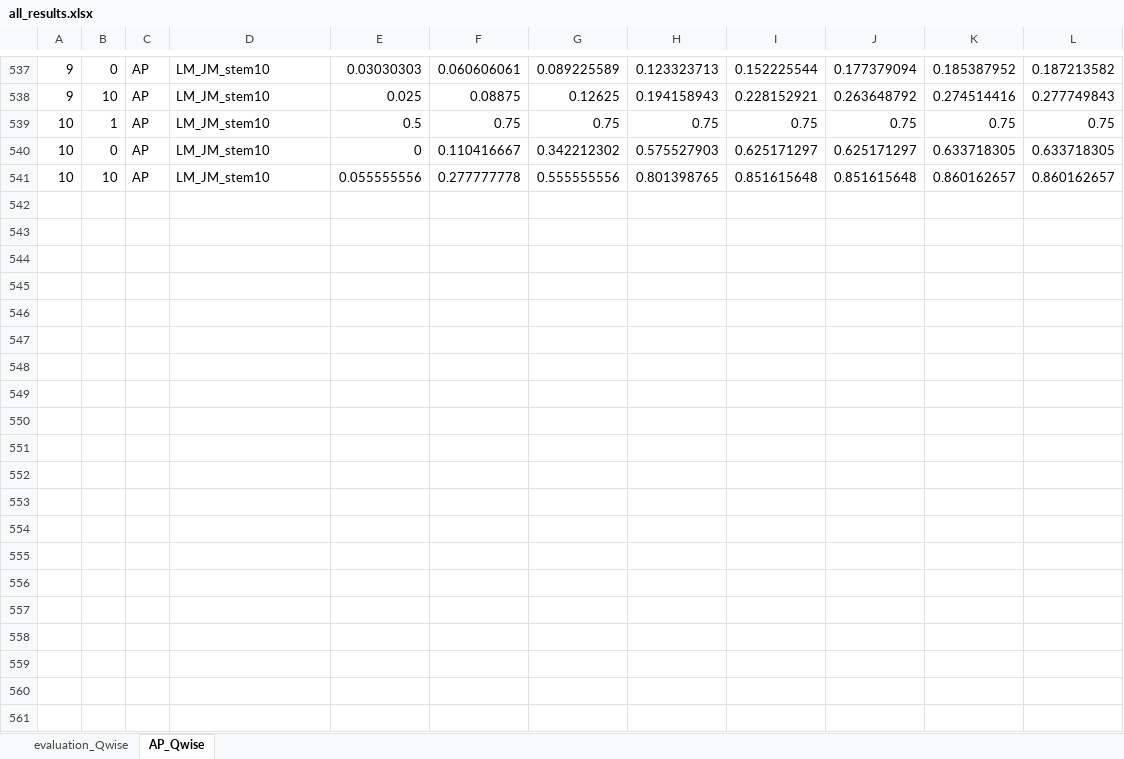
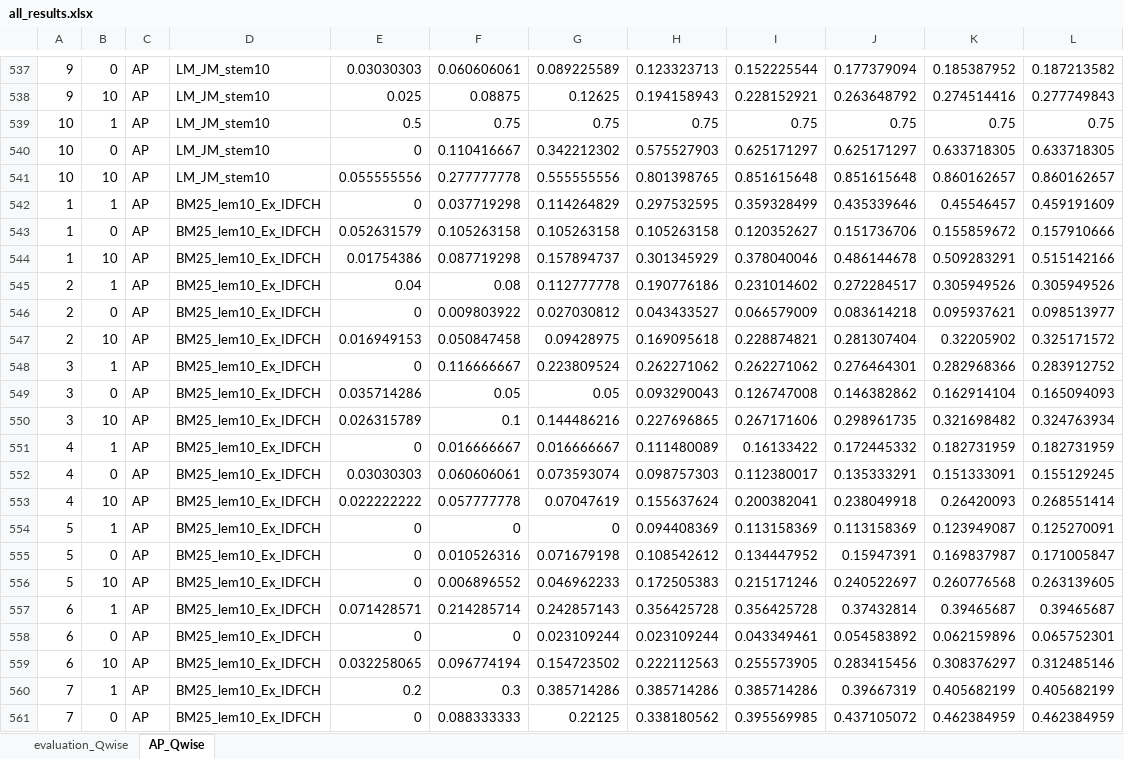
Before and after one commit to Atulgang/temp, an Excel workbook: result_excel/all_results.xlsx, sheet AP_Qwise, drawn as a sheet; only a part is shown, gaps mark what is left out; values as stored, in another font and other column widths than the file's, no borders; the diff covers the shown part only; the diff names each change by its address in the sheet, - before the commit and + after, or states it on an @@ line.

```diff
--- a/result_excel/all_results.xlsx (sheet AP_Qwise)
+++ b/result_excel/all_results.xlsx (sheet AP_Qwise)
+row 542: 1 | 1 | AP | BM25_lem10_Ex_IDFCH | 0 | 0.037719298 | 0.114264829 | 0.297532595 | 0.359328499 | 0.435339646 | 0.45546457 | 0.459191609
+row 543: 1 | 0 | AP | BM25_lem10_Ex_IDFCH | 0.052631579 | 0.105263158 | 0.105263158 | 0.105263158 | 0.120352627 | 0.151736706 | 0.155859672 | 0.157910666
+row 544: 1 | 10 | AP | BM25_lem10_Ex_IDFCH | 0.01754386 | 0.087719298 | 0.157894737 | 0.301345929 | 0.378040046 | 0.486144678 | 0.509283291 | 0.515142166
+row 545: 2 | 1 | AP | BM25_lem10_Ex_IDFCH | 0.04 | 0.08 | 0.112777778 | 0.190776186 | 0.231014602 | 0.272284517 | 0.305949526 | 0.305949526
+row 546: 2 | 0 | AP | BM25_lem10_Ex_IDFCH | 0 | 0.009803922 | 0.027030812 | 0.043433527 | 0.066579009 | 0.083614218 | 0.095937621 | 0.098513977
+row 547: 2 | 10 | AP | BM25_lem10_Ex_IDFCH | 0.016949153 | 0.050847458 | 0.09428975 | 0.169095618 | 0.228874821 | 0.281307404 | 0.32205902 | 0.325171572
+row 548: 3 | 1 | AP | BM25_lem10_Ex_IDFCH | 0 | 0.116666667 | 0.223809524 | 0.262271062 | 0.262271062 | 0.276464301 | 0.282968366 | 0.283912752
+row 549: 3 | 0 | AP | BM25_lem10_Ex_IDFCH | 0.035714286 | 0.05 | 0.05 | 0.093290043 | 0.126747008 | 0.146382862 | 0.162914104 | 0.165094093
+row 550: 3 | 10 | AP | BM25_lem10_Ex_IDFCH | 0.026315789 | 0.1 | 0.144486216 | 0.227696865 | 0.267171606 | 0.298961735 | 0.321698482 | 0.324763934
+row 551: 4 | 1 | AP | BM25_lem10_Ex_IDFCH | 0 | 0.016666667 | 0.016666667 | 0.111480089 | 0.16133422 | 0.172445332 | 0.182731959 | 0.182731959
+row 552: 4 | 0 | AP | BM25_lem10_Ex_IDFCH | 0.03030303 | 0.060606061 | 0.073593074 | 0.098757303 | 0.112380017 | 0.135333291 | 0.151333091 | 0.155129245
+row 553: 4 | 10 | AP | BM25_lem10_Ex_IDFCH | 0.022222222 | 0.057777778 | 0.07047619 | 0.155637624 | 0.200382041 | 0.238049918 | 0.26420093 | 0.268551414
+row 554: 5 | 1 | AP | BM25_lem10_Ex_IDFCH | 0 | 0 | 0 | 0.094408369 | 0.113158369 | 0.113158369 | 0.123949087 | 0.125270091
+row 555: 5 | 0 | AP | BM25_lem10_Ex_IDFCH | 0 | 0.010526316 | 0.071679198 | 0.108542612 | 0.134447952 | 0.15947391 | 0.169837987 | 0.171005847
+row 556: 5 | 10 | AP | BM25_lem10_Ex_IDFCH | 0 | 0.006896552 | 0.046962233 | 0.172505383 | 0.215171246 | 0.240522697 | 0.260776568 | 0.263139605
+row 557: 6 | 1 | AP | BM25_lem10_Ex_IDFCH | 0.071428571 | 0.214285714 | 0.242857143 | 0.356425728 | 0.356425728 | 0.37432814 | 0.39465687 | 0.39465687
+row 558: 6 | 0 | AP | BM25_lem10_Ex_IDFCH | 0 | 0 | 0.023109244 | 0.023109244 | 0.043349461 | 0.054583892 | 0.062159896 | 0.065752301
+row 559: 6 | 10 | AP | BM25_lem10_Ex_IDFCH | 0.032258065 | 0.096774194 | 0.154723502 | 0.222112563 | 0.255573905 | 0.283415456 | 0.308376297 | 0.312485146
+row 560: 7 | 1 | AP | BM25_lem10_Ex_IDFCH | 0.2 | 0.3 | 0.385714286 | 0.385714286 | 0.385714286 | 0.39667319 | 0.405682199 | 0.405682199
+row 561: 7 | 0 | AP | BM25_lem10_Ex_IDFCH | 0 | 0.088333333 | 0.22125 | 0.338180562 | 0.395569985 | 0.437105072 | 0.462384959 | 0.462384959
```
Also changed, not shown: 70 added rows elsewhere in this sheet, sheet evaluation_Qwise, 12 other files.
